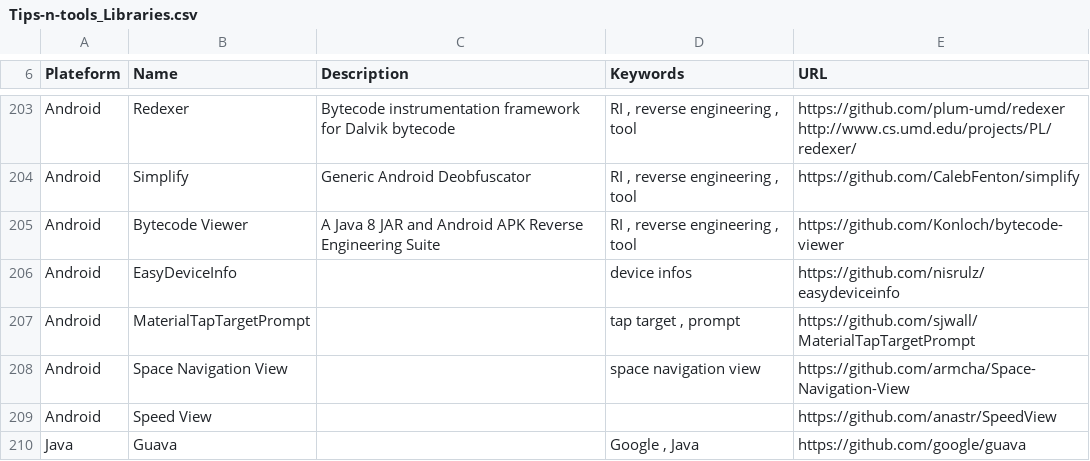
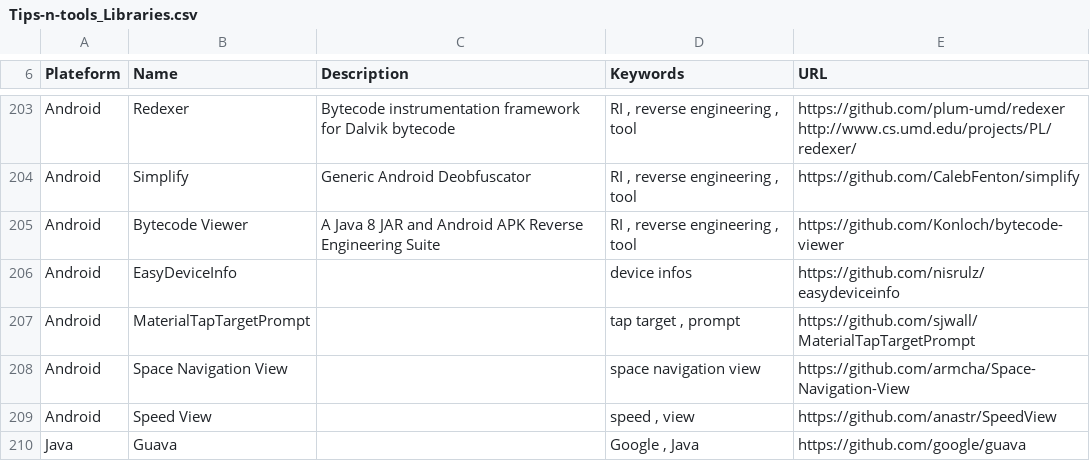
Before and after one commit to vaginessa/Tips-n-tools, a CSV file: libz/Tips-n-tools_Libraries.csv, drawn as a sheet; only a part is shown, gaps mark what is left out.

```diff
--- a/libz/Tips-n-tools_Libraries.csv
+++ b/libz/Tips-n-tools_Libraries.csv
@@ -208,3 +208,3 @@ Android;MaterialTapTargetPrompt;;tap target , prompt;https://github.com/sjwall/M
 Android;Space Navigation View;;space navigation view;https://github.com/armcha/Space-Navigation-View
-Android;Speed View;;;https://github.com/anastr/SpeedView
+Android;Speed View;;speed , view;https://github.com/anastr/SpeedView
 Java;Guava;;Google , Java;https://github.com/google/guava
```
Also changed, not shown: devz/Tips-n-tools_Devices.csv, webz/Tips-n-tools_WebLinks.csv, 5 other files.
